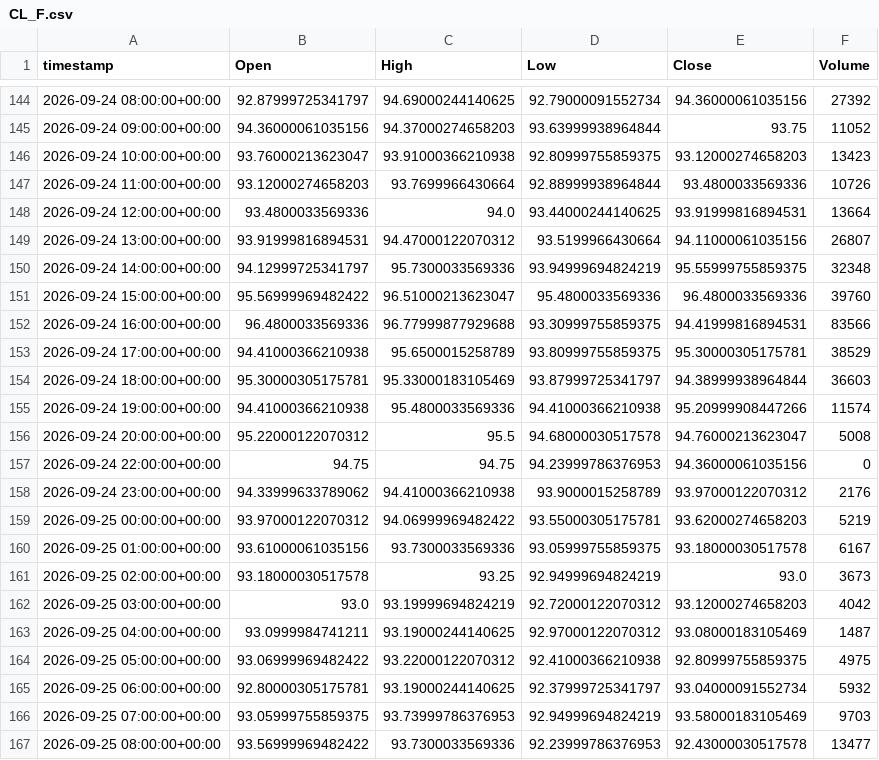
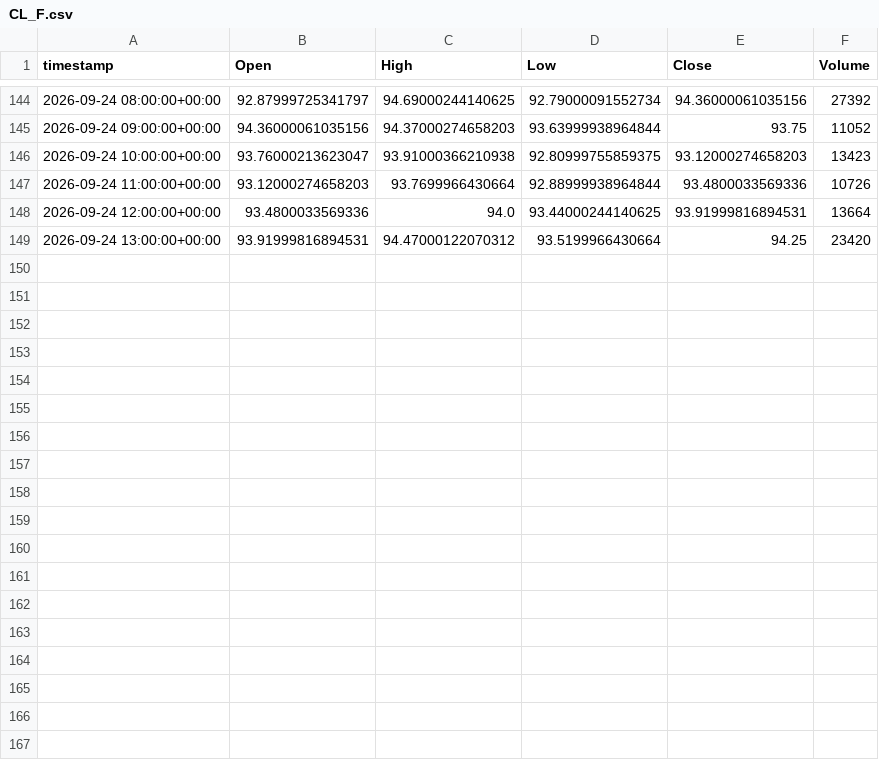
Before and after one commit to evsayar33-oss/tier1_quant_terminal, a CSV file: ohlcv_history/CL_F.csv, drawn as a sheet; only a part is shown, gaps mark what is left out; the diff covers the shown part only.

```diff
--- a/ohlcv_history/CL_F.csv
+++ b/ohlcv_history/CL_F.csv
@@ -148,20 +148,2 @@ timestamp,Open,High,Low,Close,Volume
 2026-09-24 12:00:00+00:00,93.4800033569336,94.0,93.44000244140625,93.91999816894531,13664
-2026-09-24 13:00:00+00:00,93.91999816894531,94.47000122070312,93.5199966430664,94.11000061035156,26807
-2026-09-24 14:00:00+00:00,94.12999725341797,95.7300033569336,93.94999694824219,95.55999755859375,32348
-2026-09-24 15:00:00+00:00,95.56999969482422,96.51000213623047,95.4800033569336,96.4800033569336,39760
-2026-09-24 16:00:00+00:00,96.4800033569336,96.77999877929688,93.30999755859375,94.41999816894531,83566
-2026-09-24 17:00:00+00:00,94.41000366210938,95.6500015258789,93.80999755859375,95.30000305175781,38529
-2026-09-24 18:00:00+00:00,95.30000305175781,95.33000183105469,93.87999725341797,94.38999938964844,36603
-2026-09-24 19:00:00+00:00,94.41000366210938,95.4800033569336,94.41000366210938,95.20999908447266,11574
-2026-09-24 20:00:00+00:00,95.22000122070312,95.5,94.68000030517578,94.76000213623047,5008
-2026-09-24 22:00:00+00:00,94.75,94.75,94.23999786376953,94.36000061035156,0
-2026-09-24 23:00:00+00:00,94.33999633789062,94.41000366210938,93.9000015258789,93.97000122070312,2176
-2026-09-25 00:00:00+00:00,93.97000122070312,94.06999969482422,93.55000305175781,93.62000274658203,5219
-2026-09-25 01:00:00+00:00,93.61000061035156,93.7300033569336,93.05999755859375,93.18000030517578,6167
-2026-09-25 02:00:00+00:00,93.18000030517578,93.25,92.94999694824219,93.0,3673
-2026-09-25 03:00:00+00:00,93.0,93.19999694824219,92.72000122070312,93.12000274658203,4042
-2026-09-25 04:00:00+00:00,93.0999984741211,93.19000244140625,92.97000122070312,93.08000183105469,1487
-2026-09-25 05:00:00+00:00,93.06999969482422,93.22000122070312,92.41000366210938,92.80999755859375,4975
-2026-09-25 06:00:00+00:00,92.80000305175781,93.19000244140625,92.37999725341797,93.04000091552734,5932
-2026-09-25 07:00:00+00:00,93.05999755859375,93.73999786376953,92.94999694824219,93.58000183105469,9703
-2026-09-25 08:00:00+00:00,93.56999969482422,93.7300033569336,92.23999786376953,92.43000030517578,13477
+2026-09-24 13:00:00+00:00,93.91999816894531,94.47000122070312,93.5199966430664,94.25,23420
```
Also changed, not shown: 12 removed rows and 13 edited cells elsewhere in this file, ohlcv_history/GC_F.csv, ohlcv_history/HG_F.csv, 29 other files.
